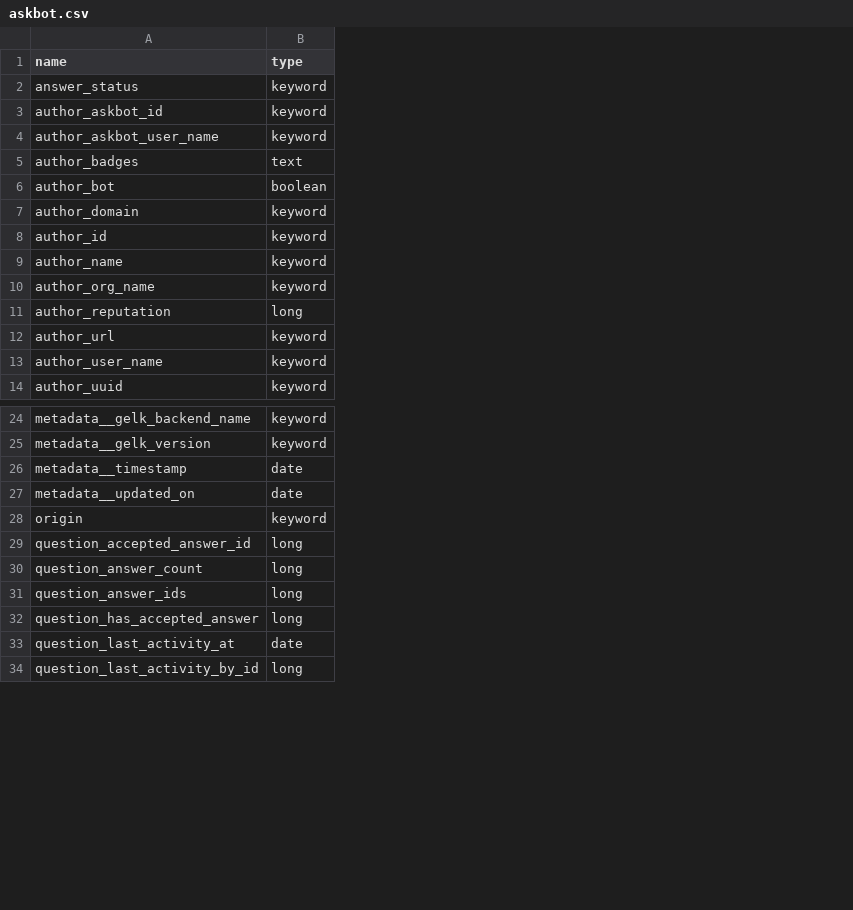
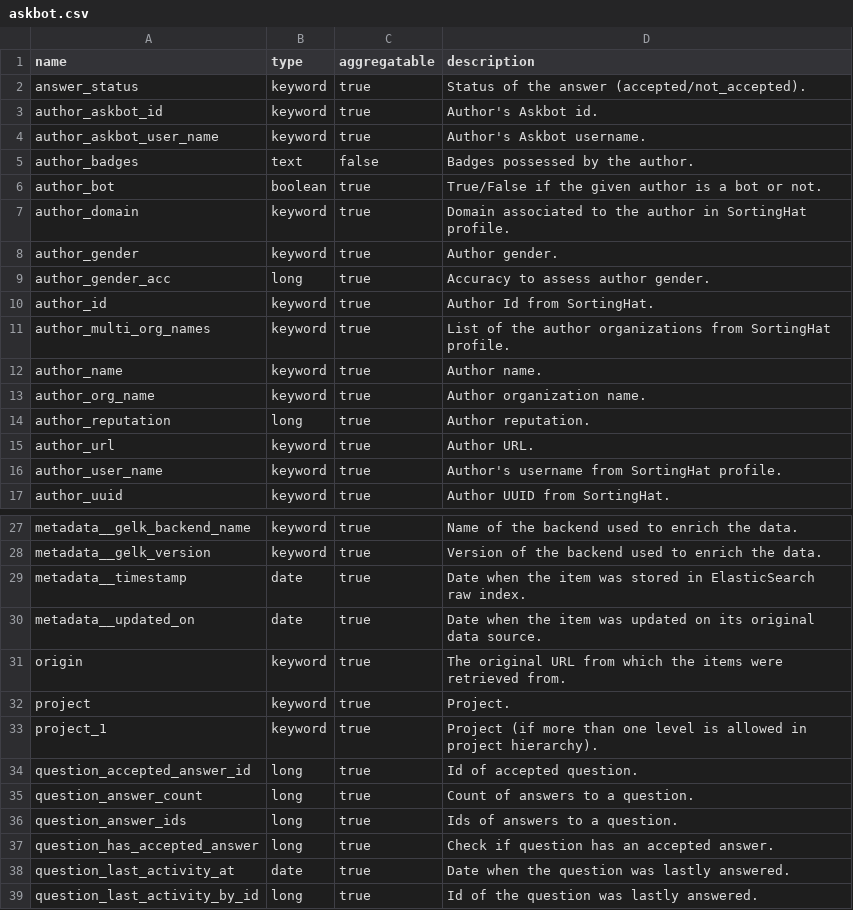
Before and after one commit to chaoss/grimoirelab-elk, a CSV file: schema/askbot.csv, drawn as a sheet; only a part is shown, gaps mark what is left out; the diff names each change by its address in the sheet, - before the commit and + after, or states it on an @@ line.

Commit message:
[schema] Update askbot.csv
This commit updates the fields of the askbot schema and
updates the schema to the latest format by adding aggregatable
and description columns to the fields.

Signed-off-by: Venu Vardhan Reddy Tekula <venuvardhanreddytekula8@gmail.com>

```diff
--- a/schema/askbot.csv
+++ b/schema/askbot.csv
+column C (aggregatable), rows 2-7: true | true | true | false | true | true; row 10: true; rows 12-17: all true; rows 27-31: all true; rows 34-39: all true
+column D (description), rows 2-7: Status of the answer (accepted/not_accepted). | Author's Askbot id. | Author's Askbot username. | Badges possessed by the author. | True/False if the given author is a bot or not. | Domain associated to the author in SortingHat profile.; row 10: Author Id from SortingHat.; rows 12-17: Author name. | Author organization name. | Author reputation. | Author URL. | Author's username from SortingHat profile. | Author UUID from SortingHat.; rows 27-31: Name of the backend used to enrich the data. | Version of the backend used to enrich the data. | Date when the item was stored in ElasticSearch raw index. | Date when the item was updated on its original data source. | The original URL from which the items were retrieved from.; rows 34-39: Id of accepted question. | Count of answers to a question. | Ids of answers to a question. | Check if question has an accepted answer. | Date when the question was lastly answered. | Id of the question was lastly answered.
+row 8: author_gender | keyword | true | Author gender.
+row 9: author_gender_acc | long | true | Accuracy to assess author gender.
+row 11: author_multi_org_names | keyword | true | List of the author organizations from SortingHat profile.
+row 32: project | keyword | true | Project.
+row 33: project_1 | keyword | true | Project (if more than one level is allowed in project hierarchy).
```
